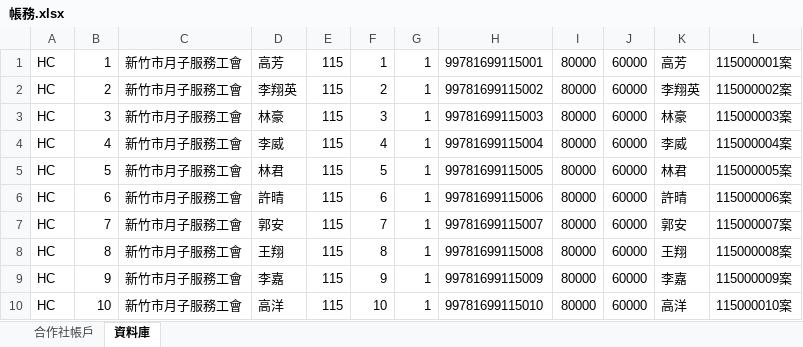
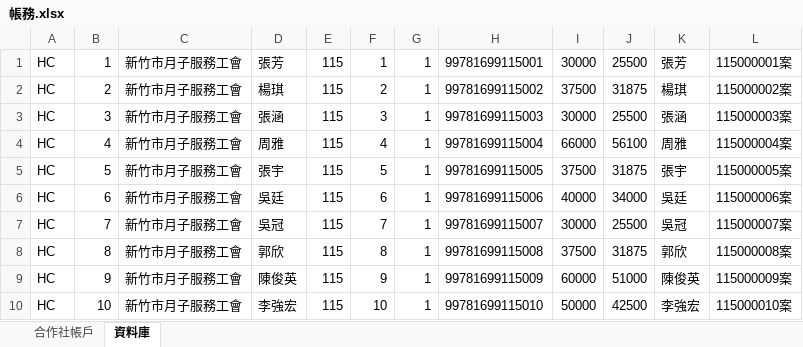
Before and after one commit to chrishzc/Labor_union, an Excel workbook: document/資料庫、資料處理/帳務.xlsx, sheet 資料庫, drawn as a sheet; values as stored, in another font and other column widths than the file's, no borders; the diff names each change by its address in the sheet, - before the commit and + after, or states it on an @@ line.

```diff
--- a/document/資料庫、資料處理/帳務.xlsx (sheet 資料庫)
+++ b/document/資料庫、資料處理/帳務.xlsx (sheet 資料庫)
-D1: 高芳
+D1: 張芳
-I1: 80000
+I1: 30000
-J1: 60000
+J1: 25500
-K1: 高芳
+K1: 張芳
-D2: 李翔英
+D2: 楊琪
-I2: 80000
+I2: 37500
-J2: 60000
+J2: 31875
-K2: 李翔英
+K2: 楊琪
-D3: 林豪
+D3: 張涵
-I3: 80000
+I3: 30000
-J3: 60000
+J3: 25500
-K3: 林豪
+K3: 張涵
-D4: 李威
+D4: 周雅
-I4: 80000
+I4: 66000
-J4: 60000
+J4: 56100
-K4: 李威
+K4: 周雅
-D5: 林君
+D5: 張宇
-I5: 80000
+I5: 37500
-J5: 60000
+J5: 31875
-K5: 林君
+K5: 張宇
-D6: 許晴
+D6: 吳廷
-I6: 80000
+I6: 40000
-J6: 60000
+J6: 34000
-K6: 許晴
+K6: 吳廷
-D7: 郭安
+D7: 吳冠
-I7: 80000
+I7: 30000
-J7: 60000
+J7: 25500
-K7: 郭安
+K7: 吳冠
-D8: 王翔
+D8: 郭欣
-I8: 80000
+I8: 37500
-J8: 60000
+J8: 31875
-K8: 王翔
+K8: 郭欣
-D9: 李嘉
+D9: 陳俊英
-I9: 80000
+I9: 60000
-J9: 60000
+J9: 51000
-K9: 李嘉
+K9: 陳俊英
-D10: 高洋
+D10: 李強宏
-I10: 80000
+I10: 50000
-J10: 60000
+J10: 42500
-K10: 高洋
+K10: 李強宏
```
Also changed, not shown: sheet 合作社帳戶, document/資料庫、資料處理/假資料_範例.xlsx, 39 other files.
